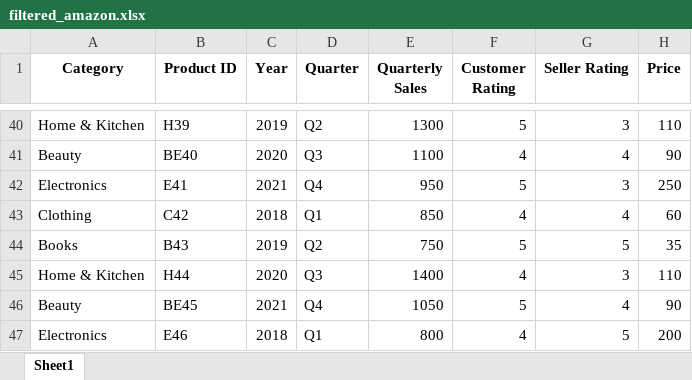
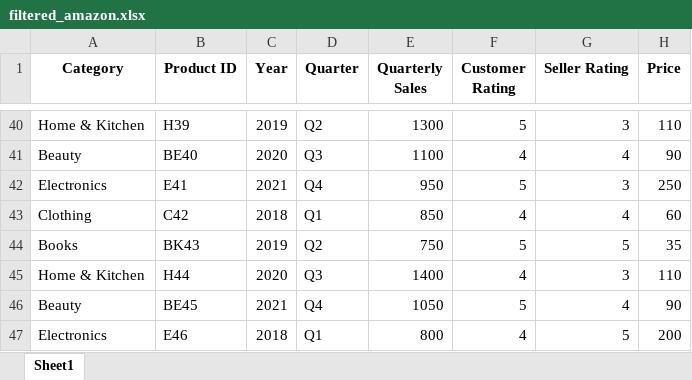
Before and after one commit to datpetr/amazon_products, an Excel workbook: data/filtered/filtered_amazon.xlsx, sheet Sheet1, drawn as a sheet; only a part is shown, gaps mark what is left out; values as stored, in another font and other column widths than the file's, no borders; the diff covers the shown part only; the diff names each change by its address in the sheet, - before the commit and + after, or states it on an @@ line.

```diff
--- a/data/filtered/filtered_amazon.xlsx (sheet Sheet1)
+++ b/data/filtered/filtered_amazon.xlsx (sheet Sheet1)
-B44 (Product ID): B43
+B44 (Product ID): BK43
```
Also changed, not shown: 7 edited cells elsewhere in this sheet, 2 other files.
